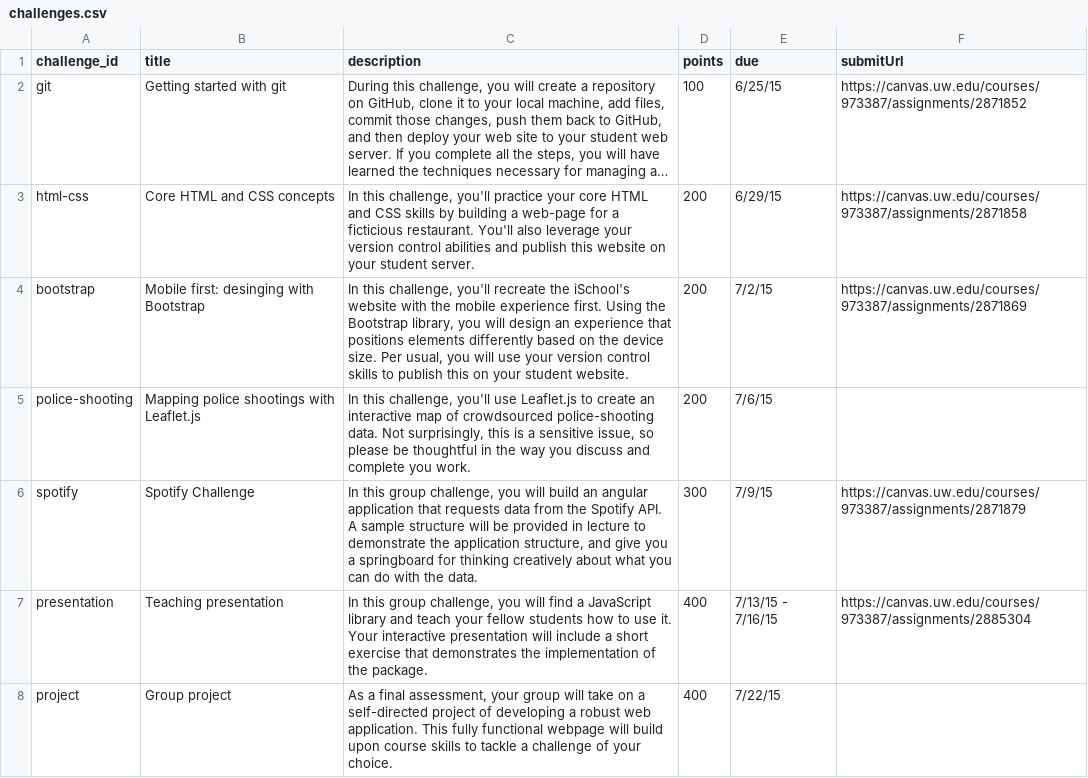
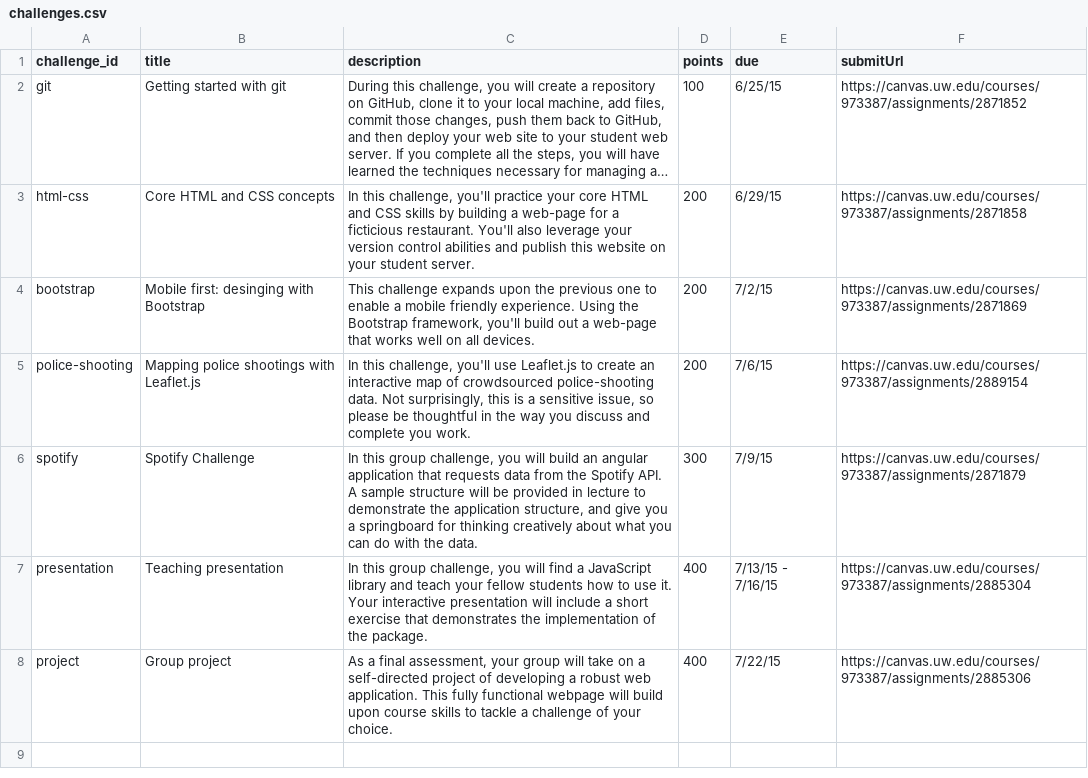
Before and after one commit to sijinChen/info343, a CSV file: data/challenges.csv, drawn as a sheet; long unchanged cells end in …; the diff names each change by its address in the sheet, - before the commit and + after, or states it on an @@ line.

Commit message:
Updated links and descriptions

```diff
--- a/data/challenges.csv
+++ b/data/challenges.csv
-C4 (description): In this challenge, you'll recreate the iSchool's website with the mobile experience first. Using the Bootstrap library, you will design an experience that positions elements differently based on the device size. Per usual, you will use your version control skills to publish this on your student website.
+C4 (description): This challenge expands upon the previous one to enable a mobile friendly experience. Using the Bootstrap framework, you'll build out a web-page that works well on all devices.
-F5 (submitUrl): (empty)
+F5 (submitUrl): https://canvas.uw.edu/courses/973387/assignments/2889154
-F8 (submitUrl): (empty)
+F8 (submitUrl): https://canvas.uw.edu/courses/973387/assignments/2885306
```
Also changed, not shown: 5 other files.
